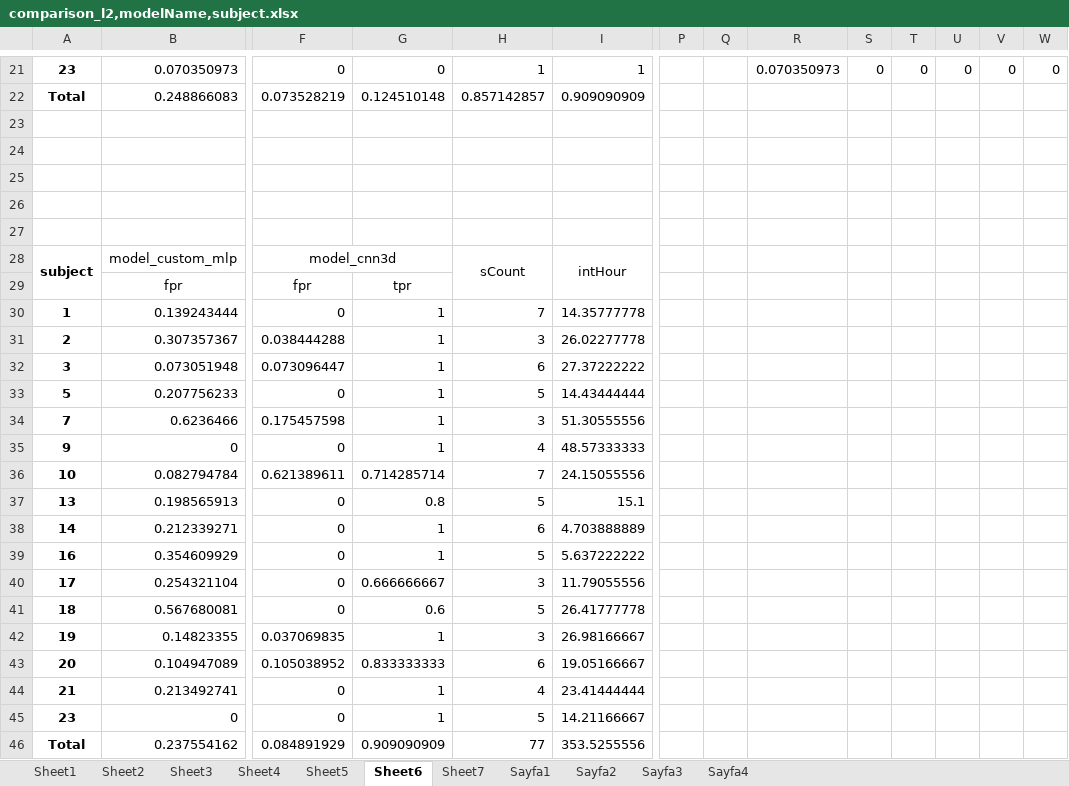
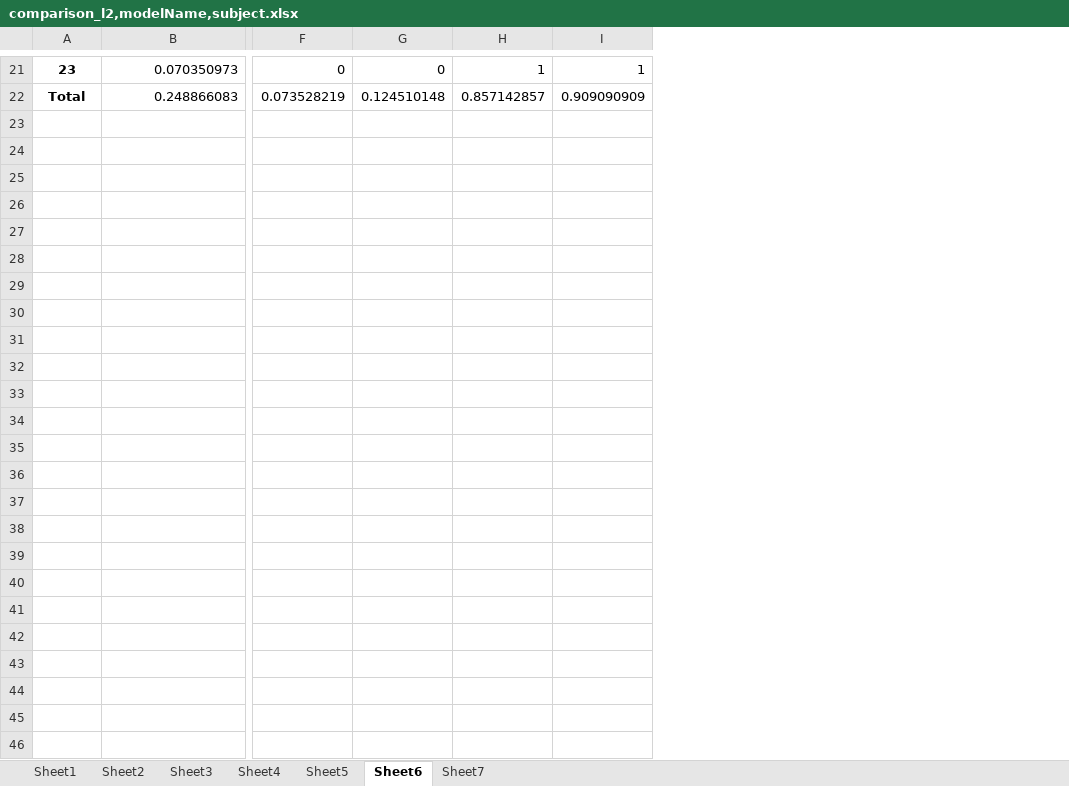
Before and after one commit to arozcan/eegPredictDL, an Excel workbook: comparison/comparison_l2,modelName,subject.xlsx, sheet Sheet6, drawn as a sheet; only a part is shown, gaps mark what is left out; values as stored, in another font and other column widths than the file's, no borders; rows hold the shown columns only; the diff names each change by its address in the sheet, - before the commit and + after, or states it on an @@ line.

```diff
--- a/comparison/comparison_l2,modelName,subject.xlsx (sheet Sheet6)
+++ b/comparison/comparison_l2,modelName,subject.xlsx (sheet Sheet6)
-sheet tab: Sayfa1
-sheet tab: Sayfa2
-sheet tab: Sayfa3
-sheet tab: Sayfa4
-column P, empty
-column Q, empty
-column R, row 21: 0.070350973
-column S, row 21: 0
-column T, row 21: 0
-column U, row 21: 0
-column V, row 21: 0
-column W, row 21: 0
-row 23: (empty)
-row 24: (empty)
-row 25: (empty)
-row 26: (empty)
-row 27: (empty)
-row 28: subject | model_custom_mlp | model_cnn3d |  | sCount | intHour
-row 29:  | fpr | fpr | tpr
-row 30: 1 | 0.139243444 | 0 | 1 | 7 | 14.35777778
-row 31: 2 | 0.307357367 | 0.038444288 | 1 | 3 | 26.02277778
-row 32: 3 | 0.073051948 | 0.073096447 | 1 | 6 | 27.37222222
-row 33: 5 | 0.207756233 | 0 | 1 | 5 | 14.43444444
-row 34: 7 | 0.6236466 | 0.175457598 | 1 | 3 | 51.30555556
-row 35: 9 | 0 | 0 | 1 | 4 | 48.57333333
-row 36: 10 | 0.082794784 | 0.621389611 | 0.714285714 | 7 | 24.15055556
-row 37: 13 | 0.198565913 | 0 | 0.8 | 5 | 15.1
-row 38: 14 | 0.212339271 | 0 | 1 | 6 | 4.703888889
-row 39: 16 | 0.354609929 | 0 | 1 | 5 | 5.637222222
-row 40: 17 | 0.254321104 | 0 | 0.666666667 | 3 | 11.79055556
-row 41: 18 | 0.567680081 | 0 | 0.6 | 5 | 26.41777778
-row 42: 19 | 0.14823355 | 0.037069835 | 1 | 3 | 26.98166667
-row 43: 20 | 0.104947089 | 0.105038952 | 0.833333333 | 6 | 19.05166667
-row 44: 21 | 0.213492741 | 0 | 1 | 4 | 23.41444444
-row 45: 23 | 0 | 0 | 1 | 5 | 14.21166667
-row 46: Total | 0.237554162 | 0.084891929 | 0.909090909 | 77 | 353.5255556
```
Also changed, not shown: sheet Sheet7, sheet Sheet3, sheet Sheet2, sheet Sheet5, sheet Sheet4, sheet Sheet1, 1 other file.
